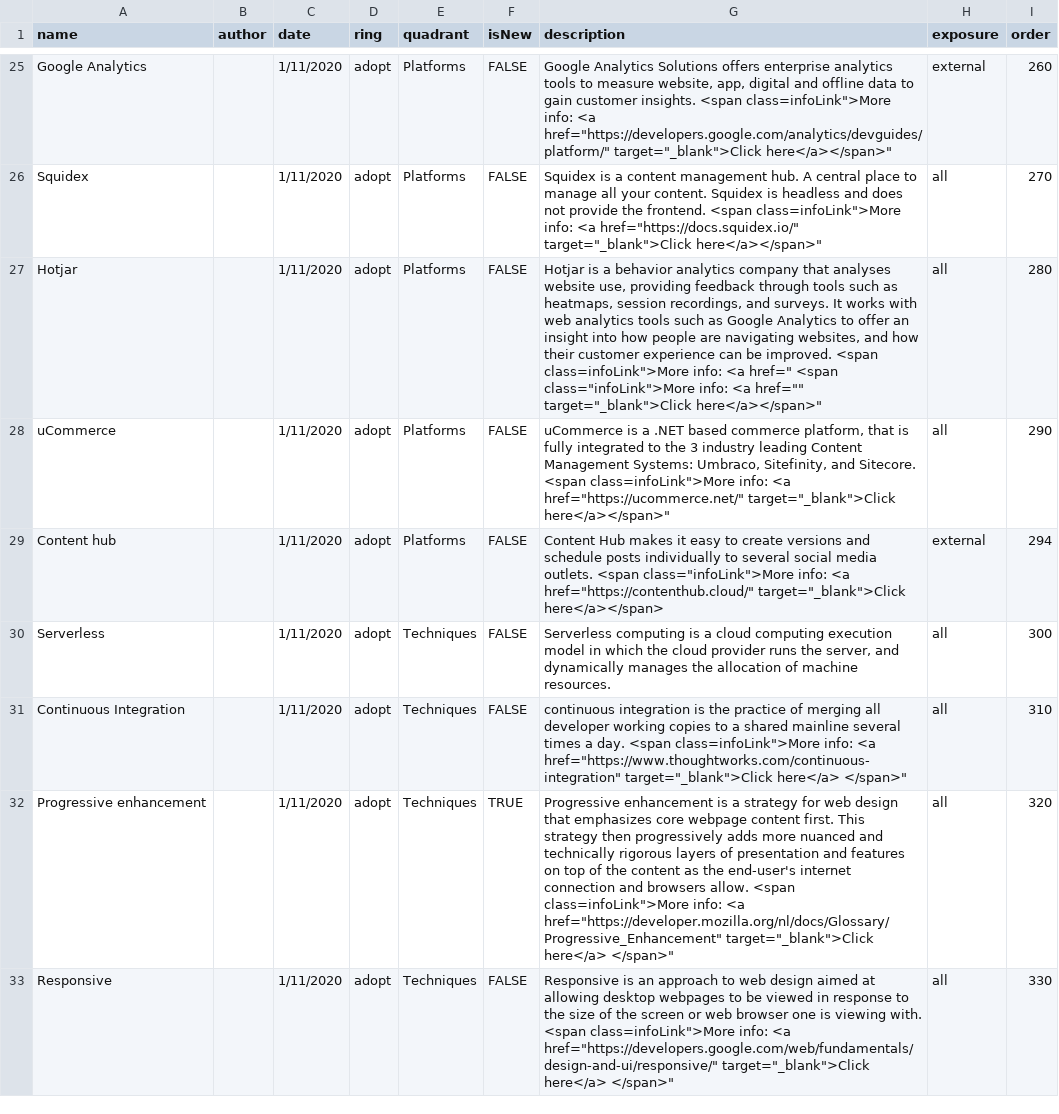
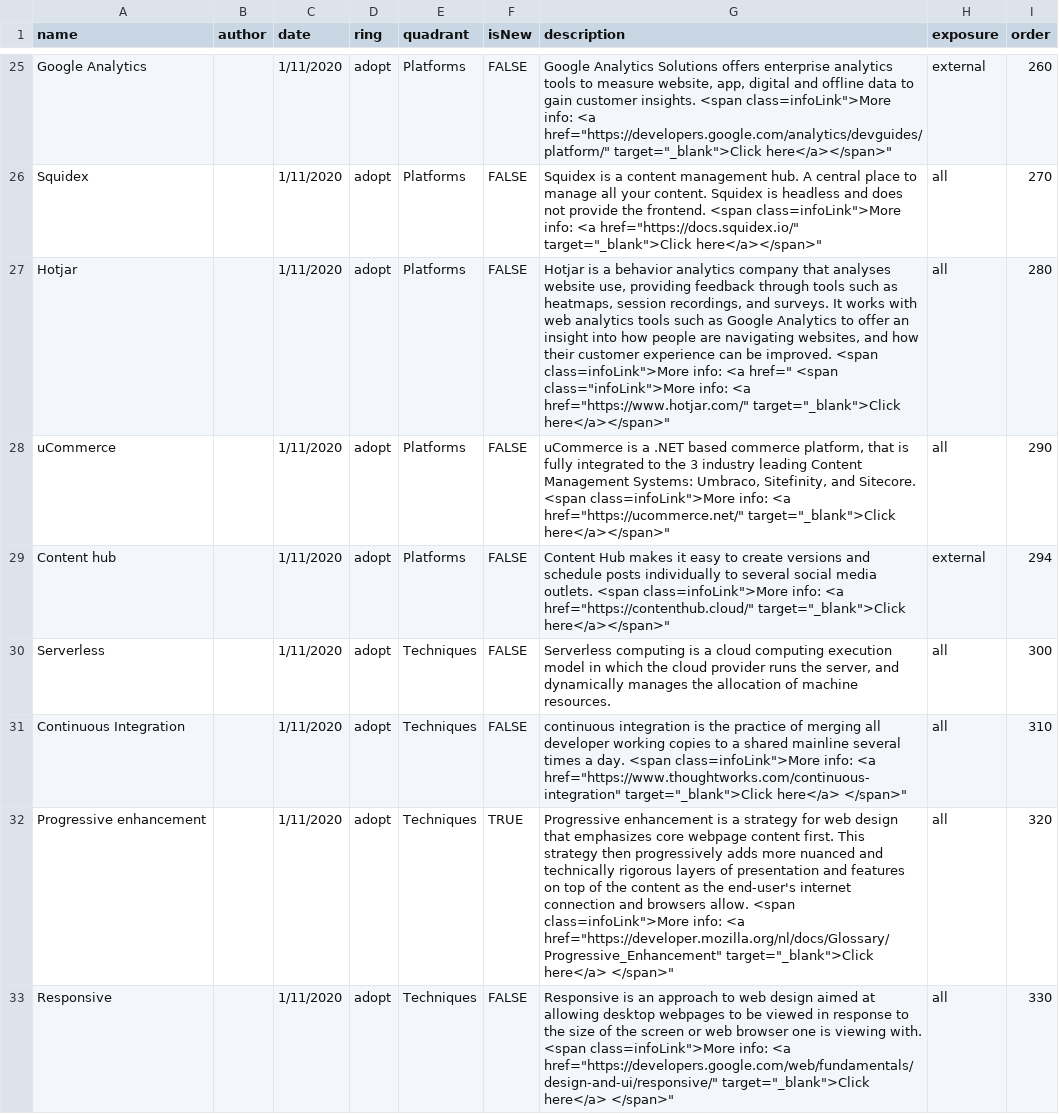
Before and after one commit to thoughtworks/build-your-own-radar, a CSV file: dist/Technology radar - we are you.csv, drawn as a sheet; only a part is shown, gaps mark what is left out; the diff covers the shown part only.

```diff
--- a/dist/Technology radar - we are you.csv
+++ b/dist/Technology radar - we are you.csv
@@ -26,5 +26,5 @@ Google Analytics,,1/11/2020,adopt,Platforms,FALSE,"Google Analytics Solutions of
 Squidex,,1/11/2020,adopt,Platforms,FALSE,"Squidex is a content management hub. A central place to manage all your content. Squidex is headless and does not provide the frontend.  <span class=infoLink"">More info: <a href=""https://docs.squidex.io/"" target=""_blank"">Click here</a></span>""",all,270
-Hotjar,,1/11/2020,adopt,Platforms,FALSE,"Hotjar is a behavior analytics company that analyses website use, providing feedback through tools such as heatmaps, session recordings, and surveys. It works with web analytics tools such as Google Analytics to offer an insight into how people are navigating websites, and how their customer experience can be improved.  <span class=infoLink"">More info: <a href="" <span class=""infoLink"">More info: <a href="""" target=""_blank"">Click here</a></span>""",all,280
+Hotjar,,1/11/2020,adopt,Platforms,FALSE,"Hotjar is a behavior analytics company that analyses website use, providing feedback through tools such as heatmaps, session recordings, and surveys. It works with web analytics tools such as Google Analytics to offer an insight into how people are navigating websites, and how their customer experience can be improved.  <span class=infoLink"">More info: <a href="" <span class=""infoLink"">More info: <a href=""https://www.hotjar.com/"" target=""_blank"">Click here</a></span>""",all,280
 uCommerce,,1/11/2020,adopt,Platforms,FALSE,"uCommerce is a  .NET based commerce platform, that is fully integrated to the 3 industry leading Content Management Systems: Umbraco, Sitefinity, and Sitecore.  <span class=infoLink"">More info: <a href=""https://ucommerce.net/"" target=""_blank"">Click here</a></span>""",all,290
-Content hub,,1/11/2020,adopt,Platforms,FALSE,"Content Hub makes it easy to create versions and schedule posts individually to several social media outlets.  <span class=""infoLink"">More info: <a href=""https://contenthub.cloud/"" target=""_blank"">Click here</a></span>",external,294
+Content hub,,1/11/2020,adopt,Platforms,FALSE,"Content Hub makes it easy to create versions and schedule posts individually to several social media outlets.  <span class=infoLink"">More info: <a href=""https://contenthub.cloud/"" target=""_blank"">Click here</a></span>""",external,294
 Serverless,,1/11/2020,adopt,Techniques,FALSE,"Serverless computing is a cloud computing execution model in which the cloud provider runs the server, and dynamically manages the allocation of machine resources.",all,300
```
Also changed, not shown: 11 edited cells elsewhere in this file, dist/technology radar - complete.csv.
